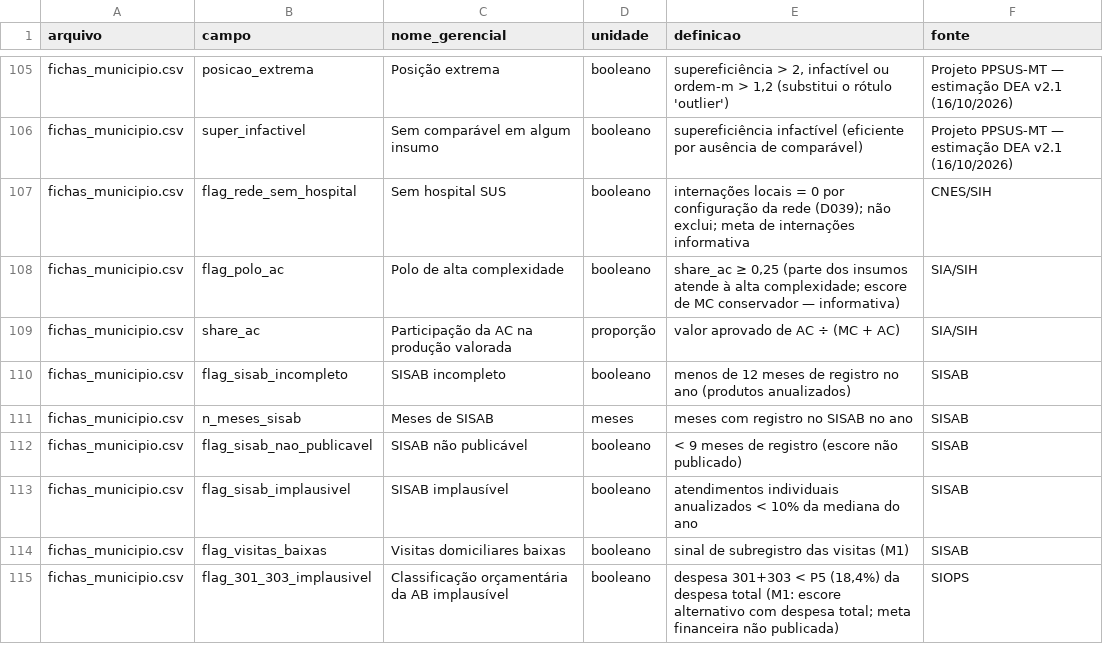
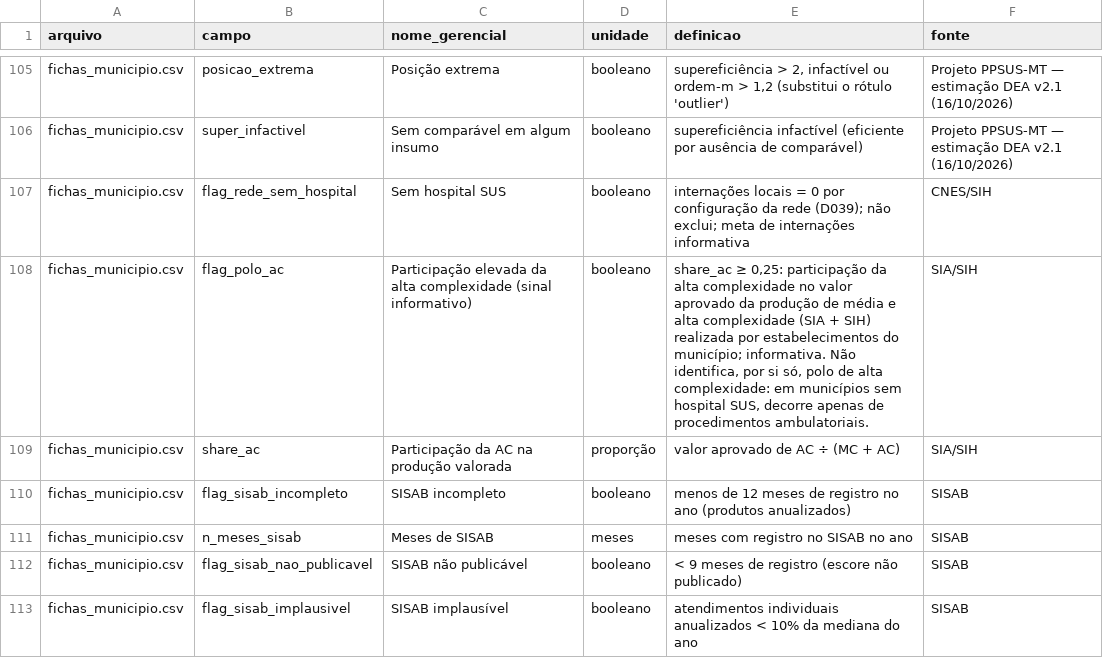
Before and after one commit to DanielLindomar/ppsus, a CSV file: arquivos/dados/eficiencia/dicionario_eficiencia.csv, drawn as a sheet; only a part is shown, gaps mark what is left out; the shorter side is filled out with more unchanged rows.

```diff
--- a/arquivos/dados/eficiencia/dicionario_eficiencia.csv
+++ b/arquivos/dados/eficiencia/dicionario_eficiencia.csv
@@ -107,3 +107,3 @@ fichas_municipio.csv,super_infactivel,Sem comparável em algum insumo,booleano,s
 fichas_municipio.csv,flag_rede_sem_hospital,Sem hospital SUS,booleano,internações locais = 0 por configuração da rede (D039); não exclui; meta de internações informativa,CNES/SIH
-fichas_municipio.csv,flag_polo_ac,Polo de alta complexidade,booleano,"share_ac ≥ 0,25 (parte dos insumos atende à alta complexidade; escore de MC conservador — informativa)",SIA/SIH
+fichas_municipio.csv,flag_polo_ac,Participação elevada da alta complexidade (sinal informativo),booleano,"share_ac ≥ 0,25: participação da alta complexidade no valor aprovado da produção de média e alta complexidade (SIA + SIH) realizada por estabelecimentos do município; informativa. Não identifica, por si só, polo de alta complexidade: em municípios sem hospital SUS, decorre apenas de procedimentos ambulatoriais.",SIA/SIH
 fichas_municipio.csv,share_ac,Participação da AC na produção valorada,proporção,valor aprovado de AC ÷ (MC + AC),SIA/SIH
```
Also changed, not shown: arquivos/dados/eficiencia/catalogo_eficiencia.csv, dados_site/eficiencia/dicionario_eficiencia.csv, 11 other files.
